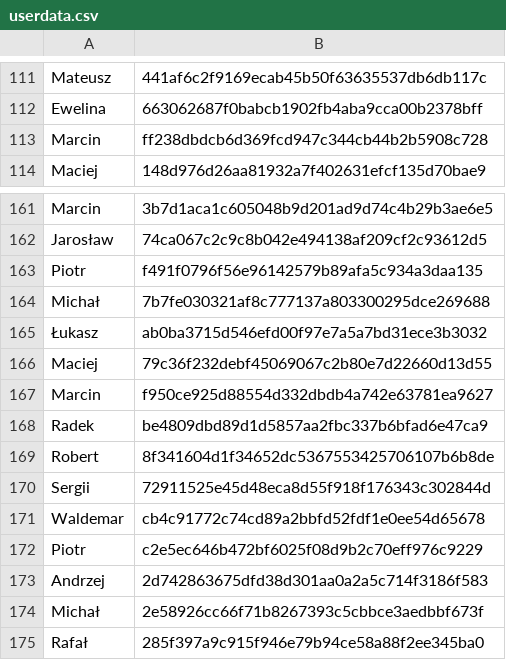
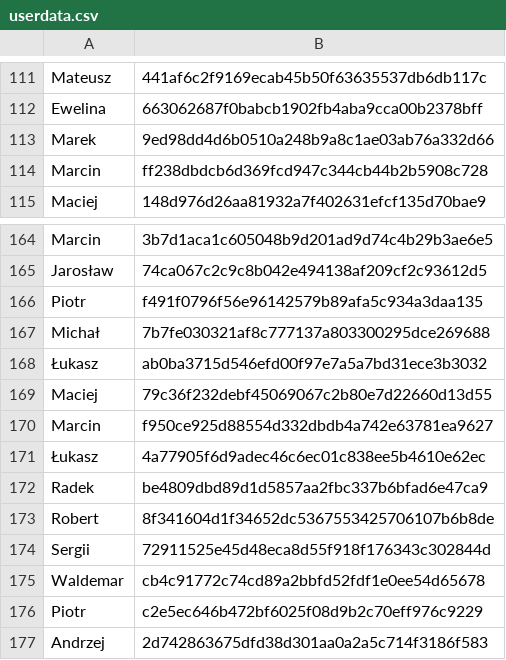
Before and after one commit to 42patterns/conference-workshop-registration, a CSV file: src/main/resources/userdata.csv, drawn as a sheet; only a part is shown, gaps mark what is left out; the shorter side is filled out with more unchanged rows; the diff covers the shown part only.

```diff
--- a/src/main/resources/userdata.csv
+++ b/src/main/resources/userdata.csv
@@ -112,2 +112,3 @@ Mateusz	441af6c2f9169ecab45b50f63635537db6db117c
 Ewelina	663062687f0babcb1902fb4aba9cca00b2378bff
+Marek	9ed98dd4d6b0510a248b9a8c1ae03ab76a332d66
 Marcin	ff238dbdcb6d369fcd947c344cb44b2b5908c728
@@ -167,2 +170,3 @@ Maciej	79c36f232debf45069067c2b80e7d22660d13d55
 Marcin	f950ce925d88554d332dbdb4a742e63781ea9627
+Łukasz	4a77905f6d9adec46c6ec01c838ee5b4610e62ec
 Radek	be4809dbd89d1d5857aa2fbc337b6bfad6e47ca9
```
Also changed, not shown: 8 added rows and 1 removed row elsewhere in this file.
